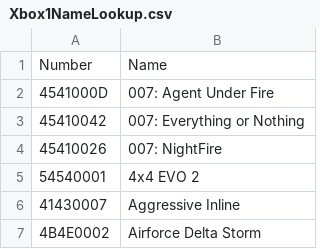
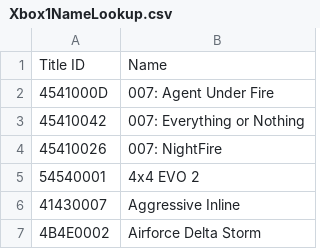
Before and after one commit to roman5566/i360gm, a CSV file: Xbox1NameLookup.csv, drawn as a sheet; only a part is shown.

Commit message:
Update Xbox1NameLookup.csv

```diff
--- a/Xbox1NameLookup.csv
+++ b/Xbox1NameLookup.csv
@@ -1,2 +1,2 @@
-Number,Name
+Title ID,Name
 4541000D,007: Agent Under Fire
```
